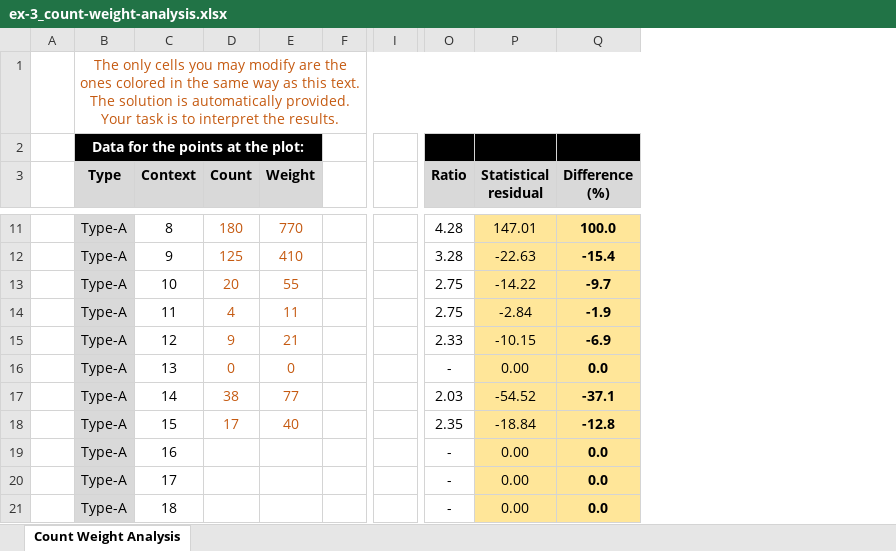
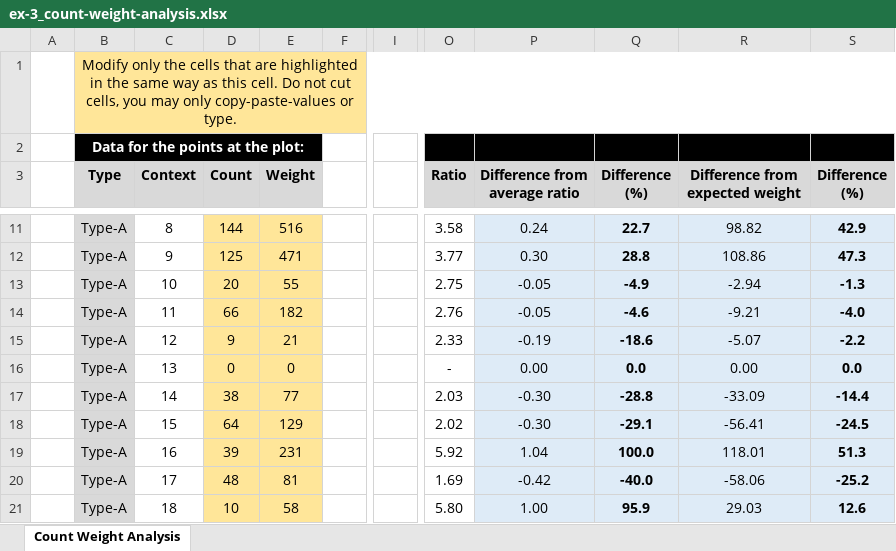
Before and after one commit to kafetzakid/teaching-material_B-KUL-F0WP1A, an Excel workbook: seriation-exercises/ex-3_count-weight-analysis.xlsx, sheet Count Weight Analysis, drawn as a sheet; only a part is shown, gaps mark what is left out; values as stored, in another font and other column widths than the file's, no borders; charts and pictures not drawn; removed rows and columns are numbered as before the commit, all else as after; the diff covers the shown part only; the diff names each change by its address in the sheet, - before the commit and + after, or states it on an @@ line.

```diff
--- a/seriation-exercises/ex-3_count-weight-analysis.xlsx (sheet Count Weight Analysis)
+++ b/seriation-exercises/ex-3_count-weight-analysis.xlsx (sheet Count Weight Analysis)
-column I, empty
+column I, empty
-column P (Statistical residual), rows 11-21: 147.01 | -22.63 | -14.22 | -2.84 | -10.15 | 0.00 | -54.52 | -18.84 | 0.00 | 0.00 | 0.00
+column P (Difference from average ratio), rows 11-21: 0.24 | 0.30 | -0.05 | -0.05 | -0.19 | 0.00 | -0.30 | -0.30 | 1.04 | -0.42 | 1.00
+column R (Difference from expected weight), rows 11-21: 98.82 | 108.86 | -2.94 | -9.21 | -5.07 | 0.00 | -33.09 | -56.41 | 118.01 | -58.06 | 29.03
+column S (Difference (%)), rows 11-21: 42.9 | 47.3 | -1.3 | -4.0 | -2.2 | 0.0 | -14.4 | -24.5 | 51.3 | -25.2 | 12.6
-B1 (Type): The only cells you may modify are the ones colored in the same way as this text. The solution is automatically provided. Your task is to interpret the results.
+B1 (Type): Modify only the cells that are highlighted in the same way as this cell. Do not cut cells, you may only copy-paste-values or type.
-B1:F1 fill: none
+B1:F1 fill: #FFE699
-B1 text colour: #C55A11
+B1 text colour: black
-O1 fill: none
+O1 fill: #FFE699
-Q1 fill: none
+Q1 fill: #FFE699
-D11:E21 fill: none
+D11:E21 fill: #FFE699
-D11:E18 text colour: #C55A11
+D11:E18 text colour: black
-D11 (Count): 180
+D11 (Count): 144
-E11 (Weight): 770
+E11 (Weight): 516
-O11 (Ratio): 4.28
+O11 (Ratio): 3.58
-Q11:Q21 fill: #FFE699
+Q11:Q21 fill: #DEEBF7
-Q11 (Difference (%)): 100.0
+Q11 (Difference (%)): 22.7
-E12 (Weight): 410
+E12 (Weight): 471
-O12 (Ratio): 3.28
+O12 (Ratio): 3.77
-Q12 (Difference (%)): -15.4
+Q12 (Difference (%)): 28.8
-Q13 (Difference (%)): -9.7
+Q13 (Difference (%)): -4.9
-D14 (Count): 4
+D14 (Count): 66
-E14 (Weight): 11
+E14 (Weight): 182
-O14 (Ratio): 2.75
+O14 (Ratio): 2.76
-Q14 (Difference (%)): -1.9
+Q14 (Difference (%)): -4.6
-Q15 (Difference (%)): -6.9
+Q15 (Difference (%)): -18.6
-Q17 (Difference (%)): -37.1
+Q17 (Difference (%)): -28.8
-D18 (Count): 17
+D18 (Count): 64
-E18 (Weight): 40
+E18 (Weight): 129
-O18 (Ratio): 2.35
+O18 (Ratio): 2.02
-Q18 (Difference (%)): -12.8
+Q18 (Difference (%)): -29.1
-D19 (Count): (empty)
+D19 (Count): 39
-E19 (Weight): (empty)
+E19 (Weight): 231
-O19 (Ratio): -
+O19 (Ratio): 5.92
-Q19 (Difference (%)): 0.0
+Q19 (Difference (%)): 100.0
-D20 (Count): (empty)
+D20 (Count): 48
-E20 (Weight): (empty)
+E20 (Weight): 81
-O20 (Ratio): -
+O20 (Ratio): 1.69
-Q20 (Difference (%)): 0.0
+Q20 (Difference (%)): -40.0
-D21 (Count): (empty)
+D21 (Count): 10
-E21 (Weight): (empty)
+E21 (Weight): 58
-O21 (Ratio): -
+O21 (Ratio): 5.80
-Q21 (Difference (%)): 0.0
+Q21 (Difference (%)): 95.9
```
Also changed, not shown: 69 edited cells and cell formats elsewhere in this sheet, charts or pictures, seriation-exercises/ex-2-extra_battleship-curve.xlsx.
